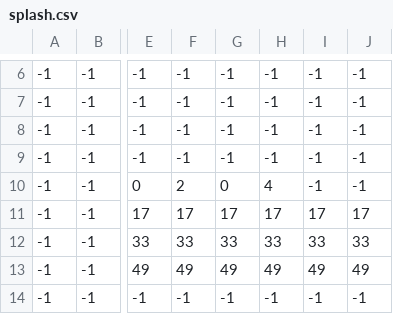
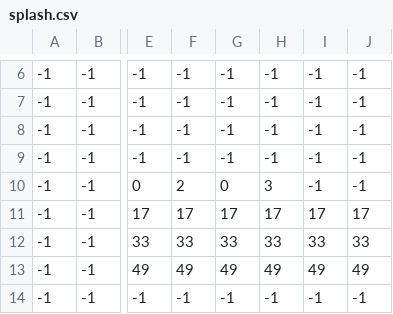
Before and after one commit to orangedrink/priestess, a CSV file: assets/levels/splash.csv, drawn as a sheet; only a part is shown, gaps mark what is left out; the diff names each change by its address in the sheet, - before the commit and + after, or states it on an @@ line.

```diff
--- a/assets/levels/splash.csv
+++ b/assets/levels/splash.csv
-H10: 4
+H10: 3
```
Also changed, not shown: 12 other files.
